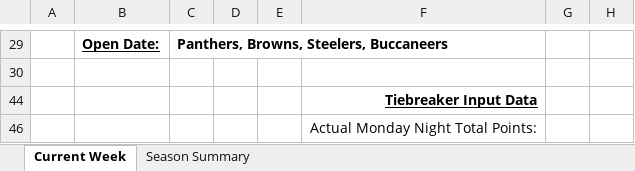
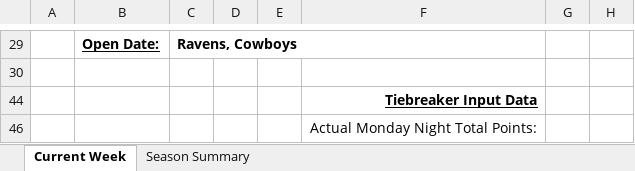
Before and after one commit to jlwebpages/fp, an Excel workbook: regular_season_prelim.xlsm, sheet Current Week, drawn as a sheet; only a part is shown, gaps mark what is left out; values as stored, in another font and other column widths than the file's, no borders; conditional formats not drawn; the diff covers the shown part only; the diff names each change by its address in the sheet, - before the commit and + after, or states it on an @@ line.

```diff
--- a/regular_season_prelim.xlsm (sheet Current Week)
+++ b/regular_season_prelim.xlsm (sheet Current Week)
-C29: Panthers, Browns, Steelers, Buccaneers
+C29: Ravens, Cowboys
```
Also changed, not shown: 22 added rows, 22 removed rows, 1 moved row, 13 edited cells and cell formats elsewhere in this sheet, sheet Season Summary, formulas that keep their value, hidden cells, regular_season_inputs.xlsx, 3 other files.
